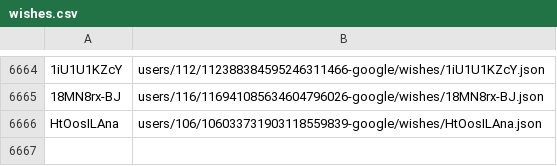
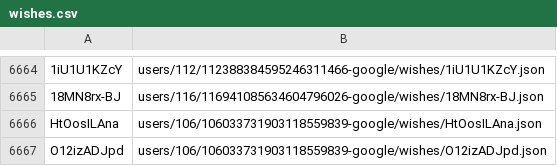
Before and after one commit to knigopis/repo2.knigopis.com, a CSV file: wishes.csv, drawn as a sheet; only a part is shown, gaps mark what is left out; the diff names each change by its address in the sheet, - before the commit and + after, or states it on an @@ line.

```diff
--- a/wishes.csv
+++ b/wishes.csv
+row 6667: O12izADJpd | users/106/106033731903118559839-google/wishes/O12izADJpd.json
```
Also changed, not shown: 2 other files.
